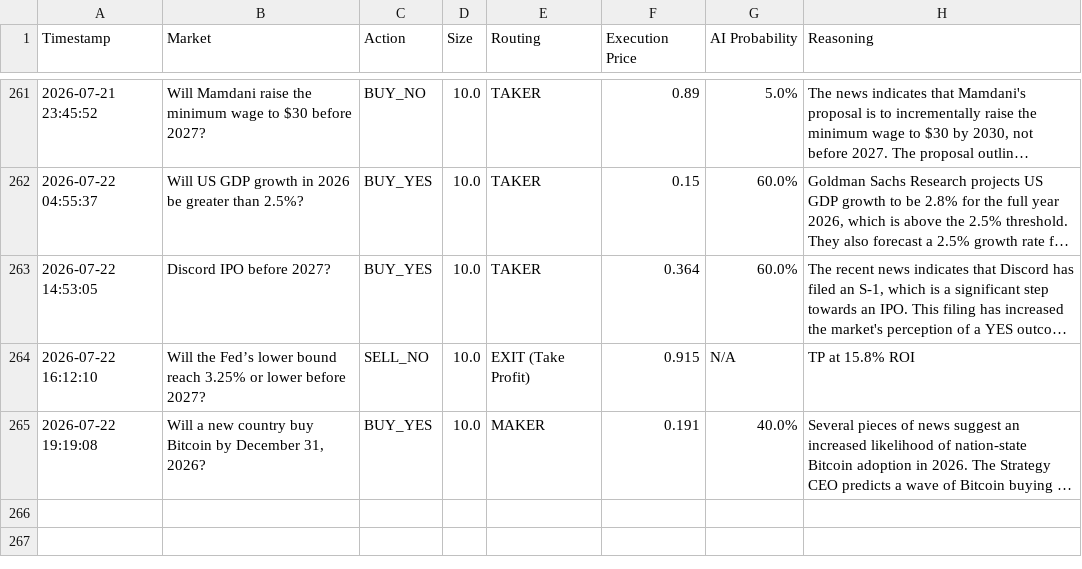
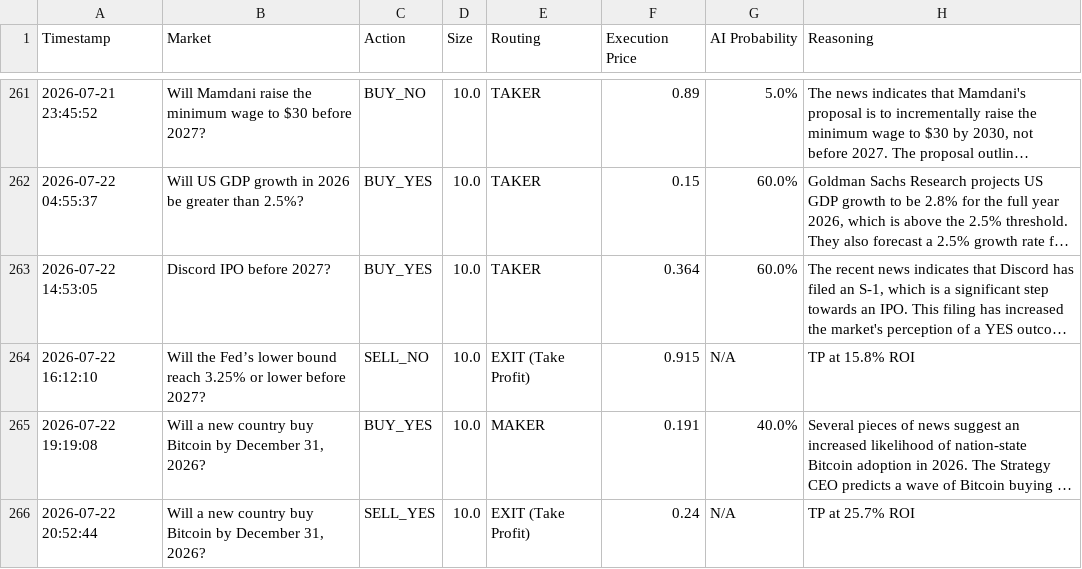
Before and after one commit to fakharhussain1305/polymarket-quant-bot, a CSV file: paper_trades.csv, drawn as a sheet; only a part is shown, gaps mark what is left out; long unchanged cells end in …; the diff names each change by its address in the sheet, - before the commit and + after, or states it on an @@ line.

```diff
--- a/paper_trades.csv
+++ b/paper_trades.csv
+row 266: 2026-07-22 20:52:44 | Will a new country buy Bitcoin by December 31, 2026? | SELL_YES | 10.0 | EXIT (Take Profit) | 0.24 | N/A | TP at 25.7% ROI
```
Also changed, not shown: 1 other file.
